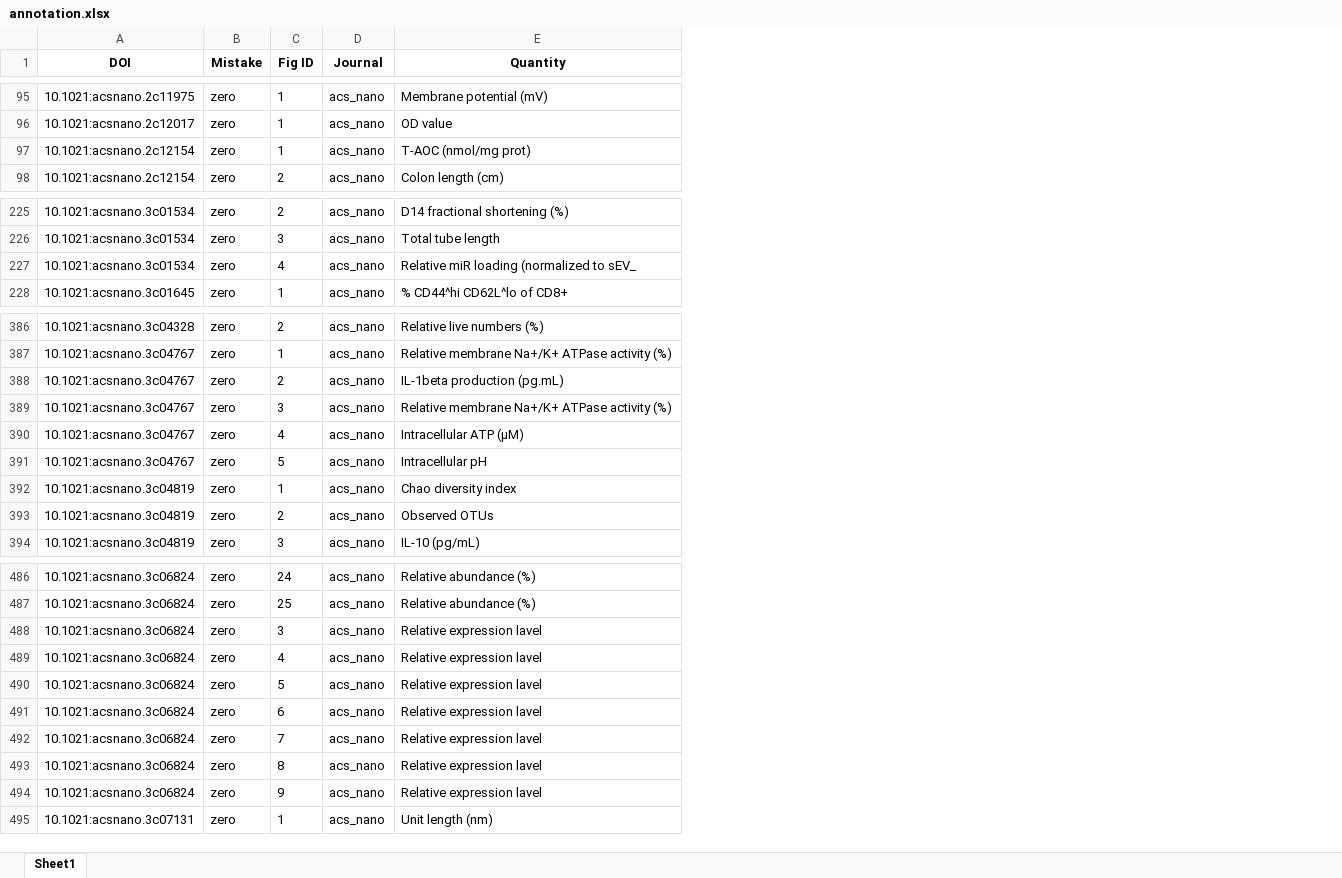
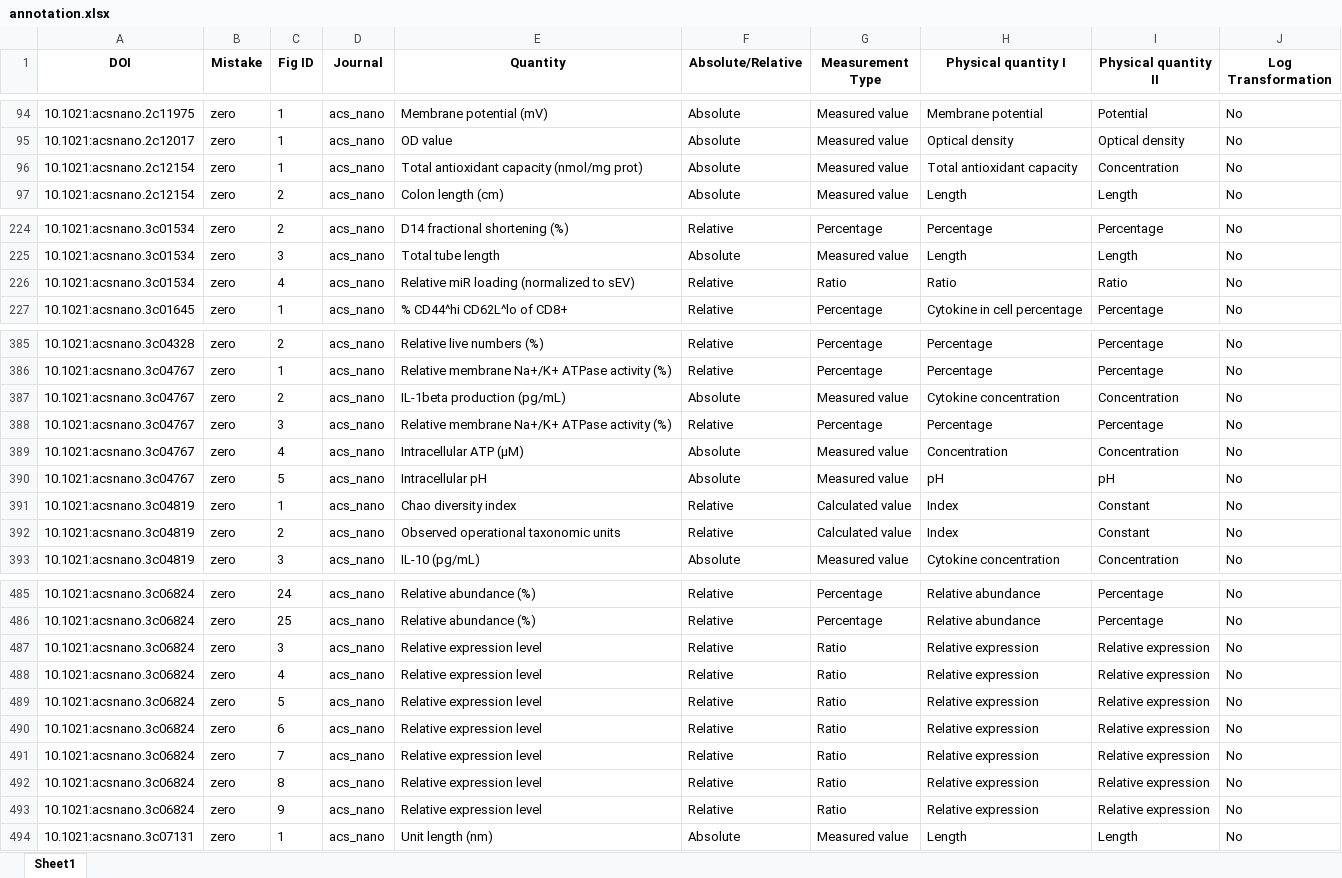
Before and after one commit to tengjuilin/misused-bar-graphs, an Excel workbook: data/misused_bar_graph_figures/acs_nano/zero/annotation.xlsx, sheet Sheet1, drawn as a sheet; only a part is shown, gaps mark what is left out; values as stored, in another font and other column widths than the file's, no borders; addresses are those after the commit; the diff covers the shown part only; the diff names each change by its address in the sheet, - before the commit and + after, or states it on an @@ line.

```diff
--- a/data/misused_bar_graph_figures/acs_nano/zero/annotation.xlsx (sheet Sheet1)
+++ b/data/misused_bar_graph_figures/acs_nano/zero/annotation.xlsx (sheet Sheet1)
+column F (Absolute/Relative), rows 94-97: all Absolute; rows 224-227: Relative | Absolute | Relative | Relative; rows 385-393: Relative | Relative | Absolute | Relative | Absolute | Absolute | Relative | Relative | Absolute; rows 485-494: Relative | Relative | Relative | Relative | Relative | Relative | Relative | Relative | Relative | Absolute
+column G (Measurement Type), rows 94-97: all Measured value; rows 224-227: Percentage | Measured value | Ratio | Percentage; rows 385-393: Percentage | Percentage | Measured value | Percentage | Measured value | Measured value | Calculated value | Calculated value | Measured value; rows 485-494: Percentage | Percentage | Ratio | Ratio | Ratio | Ratio | Ratio | Ratio | Ratio | Measured value
+column H (Physical quantity I), rows 94-97: Membrane potential | Optical density | Total antioxidant capacity | Length; rows 224-227: Percentage | Length | Ratio | Cytokine in cell percentage; rows 385-393: Percentage | Percentage | Cytokine concentration | Percentage | Concentration | pH | Index | Index | Cytokine concentration; rows 485-494: Relative abundance | Relative abundance | Relative expression | Relative expression | Relative expression | Relative expression | Relative expression | Relative expression | Relative expression | Length
+column I (Physical quantity II), rows 94-97: Potential | Optical density | Concentration | Length; rows 224-227: Percentage | Length | Ratio | Percentage; rows 385-393: Percentage | Percentage | Concentration | Percentage | Concentration | pH | Constant | Constant | Concentration; rows 485-494: Percentage | Percentage | Relative expression | Relative expression | Relative expression | Relative expression | Relative expression | Relative expression | Relative expression | Length
+column J (Log Transformation), rows 94-97: all No; rows 224-227: all No; rows 385-393: all No; rows 485-494: all No
-E96 (Quantity): T-AOC (nmol/mg prot)
+E96 (Quantity): Total antioxidant capacity (nmol/mg prot)
-E226 (Quantity): Relative miR loading (normalized to sEV_
+E226 (Quantity): Relative miR loading (normalized to sEV)
-E387 (Quantity): IL-1beta production (pg.mL)
+E387 (Quantity): IL-1beta production (pg/mL)
-E392 (Quantity): Observed OTUs
+E392 (Quantity): Observed operational taxonomic units
-E487:E493 (Quantity): Relative expression lavel
+E487:E493 (Quantity): Relative expression level
```
Also changed, not shown: 1 removed row and 13 edited cells elsewhere in this sheet, data/misused_bar_graph_figures/acs_nano/log/annotation.xlsx.
